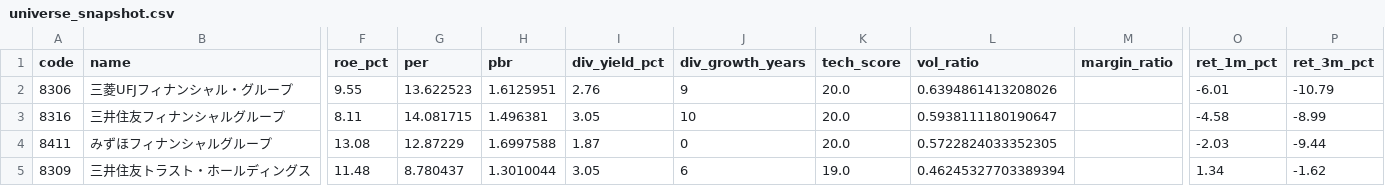
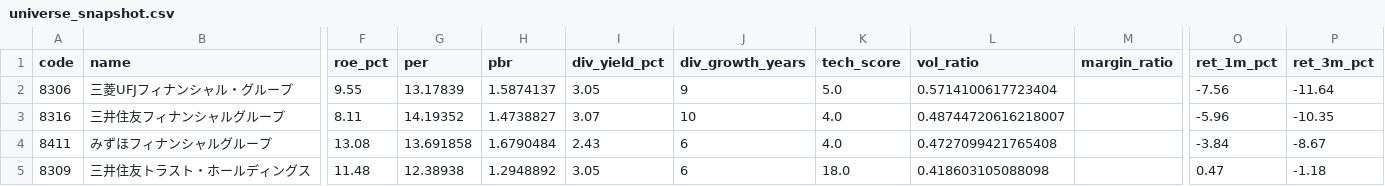
Before and after one commit to hkawkaw-ux/jp-stock-system, a CSV file: app/universe_snapshot.csv, drawn as a sheet; only a part is shown, gaps mark what is left out; the diff covers the shown part only; the diff names each change by its address in the sheet, - before the commit and + after, or states it on an @@ line.

```diff
--- a/app/universe_snapshot.csv
+++ b/app/universe_snapshot.csv
-G2 (per): 13.622523
+G2 (per): 13.17839
-H2 (pbr): 1.6125951
+H2 (pbr): 1.5874137
-I2 (div_yield_pct): 2.76
+I2 (div_yield_pct): 3.05
-K2 (tech_score): 20.0
+K2 (tech_score): 5.0
-L2 (vol_ratio): 0.6394861413208026
+L2 (vol_ratio): 0.5714100617723404
-O2 (ret_1m_pct): -6.01
+O2 (ret_1m_pct): -7.56
-P2 (ret_3m_pct): -10.79
+P2 (ret_3m_pct): -11.64
-G3 (per): 14.081715
+G3 (per): 14.19352
-H3 (pbr): 1.496381
+H3 (pbr): 1.4738827
-I3 (div_yield_pct): 3.05
+I3 (div_yield_pct): 3.07
-K3:K4 (tech_score): 20.0
+K3:K4 (tech_score): 4.0
-L3 (vol_ratio): 0.5938111180190647
+L3 (vol_ratio): 0.48744720616218007
-O3 (ret_1m_pct): -4.58
+O3 (ret_1m_pct): -5.96
-P3 (ret_3m_pct): -8.99
+P3 (ret_3m_pct): -10.35
-G4 (per): 12.87229
+G4 (per): 13.691858
-H4 (pbr): 1.6997588
+H4 (pbr): 1.6790484
-I4 (div_yield_pct): 1.87
+I4 (div_yield_pct): 2.43
-J4 (div_growth_years): 0
+J4 (div_growth_years): 6
-L4 (vol_ratio): 0.5722824033352305
+L4 (vol_ratio): 0.4727099421765408
-O4 (ret_1m_pct): -2.03
+O4 (ret_1m_pct): -3.84
-P4 (ret_3m_pct): -9.44
+P4 (ret_3m_pct): -8.67
-G5 (per): 8.780437
+G5 (per): 12.38938
-H5 (pbr): 1.3010044
+H5 (pbr): 1.2948892
-K5 (tech_score): 19.0
+K5 (tech_score): 18.0
-L5 (vol_ratio): 0.46245327703389394
+L5 (vol_ratio): 0.418603105088098
-O5 (ret_1m_pct): 1.34
+O5 (ret_1m_pct): 0.47
-P5 (ret_3m_pct): -1.62
+P5 (ret_3m_pct): -1.18
```
Also changed, not shown: 146 edited cells elsewhere in this file, app/watchlist_signals.csv, 2 other files.
